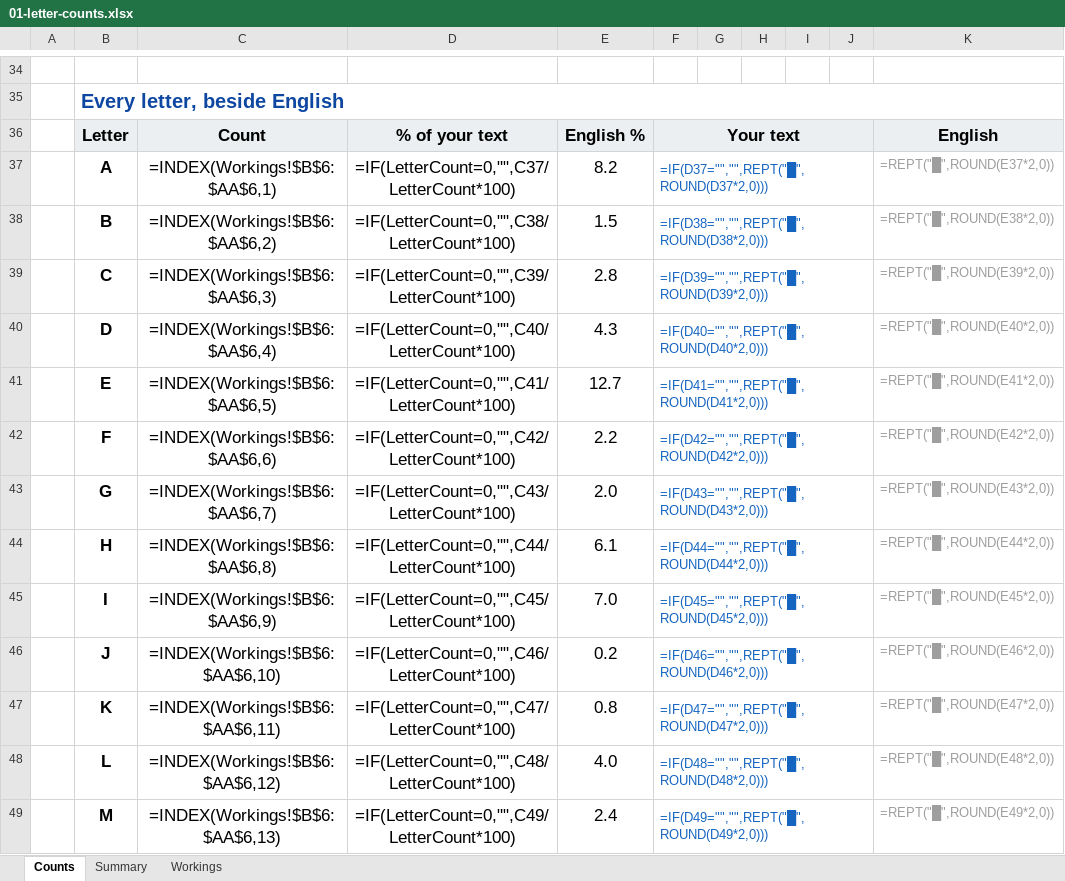
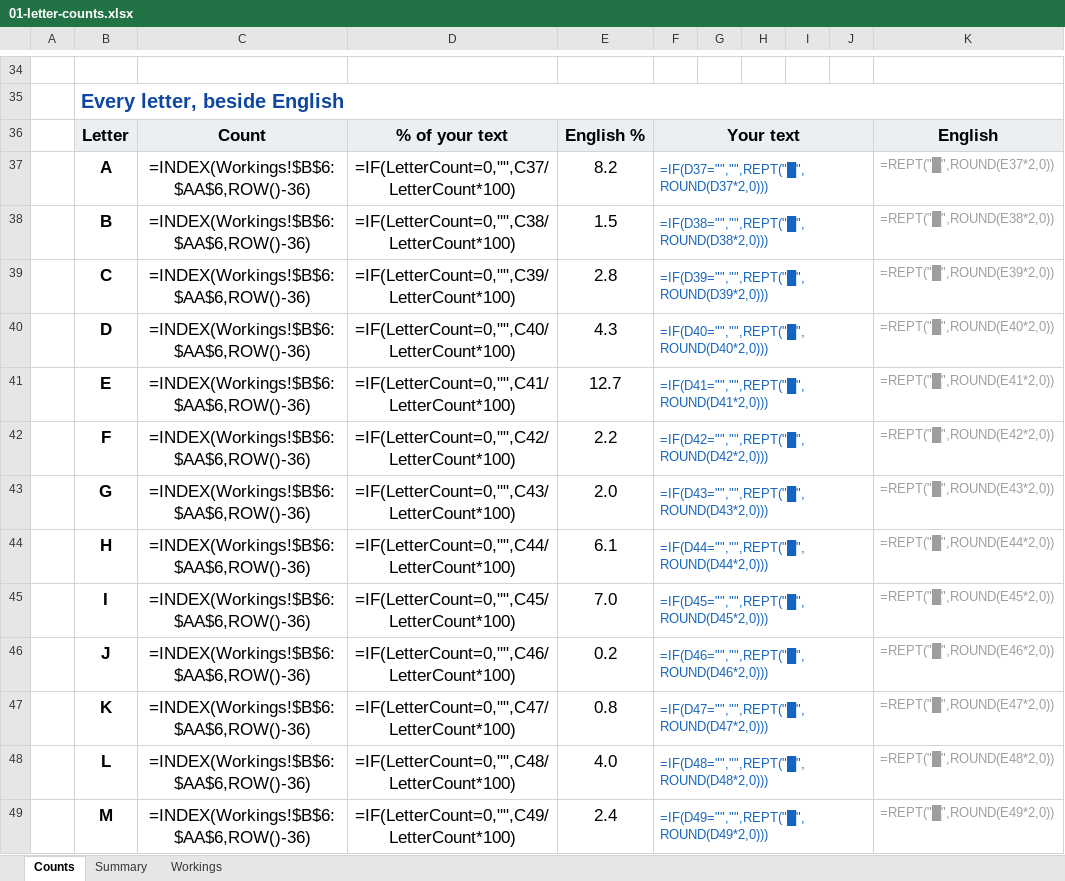
Before and after one commit to thorwhalen/cryptology, an Excel workbook: sheets/01-letter-counts.xlsx, sheet Counts, drawn as a sheet; only a part is shown, gaps mark what is left out; values as stored, in another font and other column widths than the file's, no borders; formulas without a stored value are shown as written; charts and pictures and conditional formats not drawn; the diff covers the shown part only; the diff names each change by its address in the sheet, - before the commit and + after, or states it on an @@ line.

```diff
--- a/sheets/01-letter-counts.xlsx (sheet Counts)
+++ b/sheets/01-letter-counts.xlsx (sheet Counts)
-C37: =INDEX(Workings!$B$6:$AA$6,1)
+C37: =INDEX(Workings!$B$6:$AA$6,ROW()-36)
-C38: =INDEX(Workings!$B$6:$AA$6,2)
+C38: =INDEX(Workings!$B$6:$AA$6,ROW()-36)
-C39: =INDEX(Workings!$B$6:$AA$6,3)
+C39: =INDEX(Workings!$B$6:$AA$6,ROW()-36)
-C40: =INDEX(Workings!$B$6:$AA$6,4)
+C40: =INDEX(Workings!$B$6:$AA$6,ROW()-36)
-C41: =INDEX(Workings!$B$6:$AA$6,5)
+C41: =INDEX(Workings!$B$6:$AA$6,ROW()-36)
-C42: =INDEX(Workings!$B$6:$AA$6,6)
+C42: =INDEX(Workings!$B$6:$AA$6,ROW()-36)
-C43: =INDEX(Workings!$B$6:$AA$6,7)
+C43: =INDEX(Workings!$B$6:$AA$6,ROW()-36)
-C44: =INDEX(Workings!$B$6:$AA$6,8)
+C44: =INDEX(Workings!$B$6:$AA$6,ROW()-36)
-C45: =INDEX(Workings!$B$6:$AA$6,9)
+C45: =INDEX(Workings!$B$6:$AA$6,ROW()-36)
-C46: =INDEX(Workings!$B$6:$AA$6,10)
+C46: =INDEX(Workings!$B$6:$AA$6,ROW()-36)
-C47: =INDEX(Workings!$B$6:$AA$6,11)
+C47: =INDEX(Workings!$B$6:$AA$6,ROW()-36)
-C48: =INDEX(Workings!$B$6:$AA$6,12)
+C48: =INDEX(Workings!$B$6:$AA$6,ROW()-36)
-C49: =INDEX(Workings!$B$6:$AA$6,13)
+C49: =INDEX(Workings!$B$6:$AA$6,ROW()-36)
```
Also changed, not shown: 13 edited cells elsewhere in this sheet, charts or pictures, sheets/02-caesar.xlsx, sheets/05-vigenere-slices.xlsx, 9 other files.
